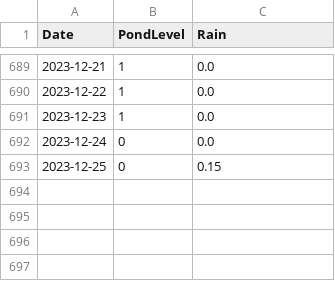
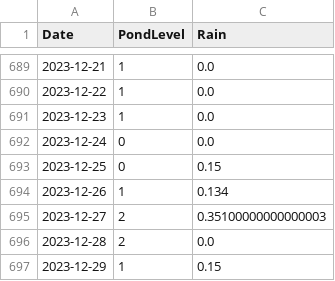
Before and after one commit to chwill14/pndlevel_public, a CSV file: FarmData.csv, drawn as a sheet; only a part is shown, gaps mark what is left out.

Commit message:
daily levels update

```diff
--- a/FarmData.csv
+++ b/FarmData.csv
@@ -693 +693,5 @@ Date,PondLevel,Rain
 2023-12-25,0,0.15
+2023-12-26,1,0.134
+2023-12-27,2,0.35100000000000003
+2023-12-28,2,0.0
+2023-12-29,1,0.15
```
Also changed, not shown: 1 other file.
